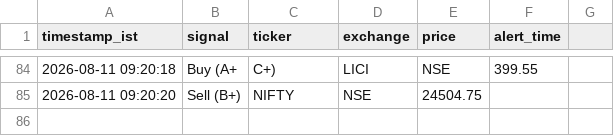
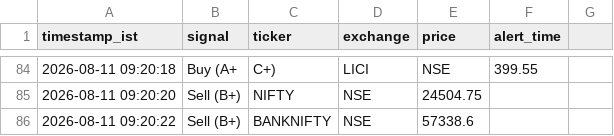
Before and after one commit to sisir6685/nse-alert-bot, a CSV file: loken_relay/signal_log.csv, drawn as a sheet; only a part is shown, gaps mark what is left out; the diff names each change by its address in the sheet, - before the commit and + after, or states it on an @@ line.

Commit message:
Log signal: Sell (B+) BANKNIFTY [skip ci]

```diff
--- a/loken_relay/signal_log.csv
+++ b/loken_relay/signal_log.csv
+row 86: 2026-08-11 09:20:22 | Sell (B+) | BANKNIFTY | NSE | 57338.6
```
